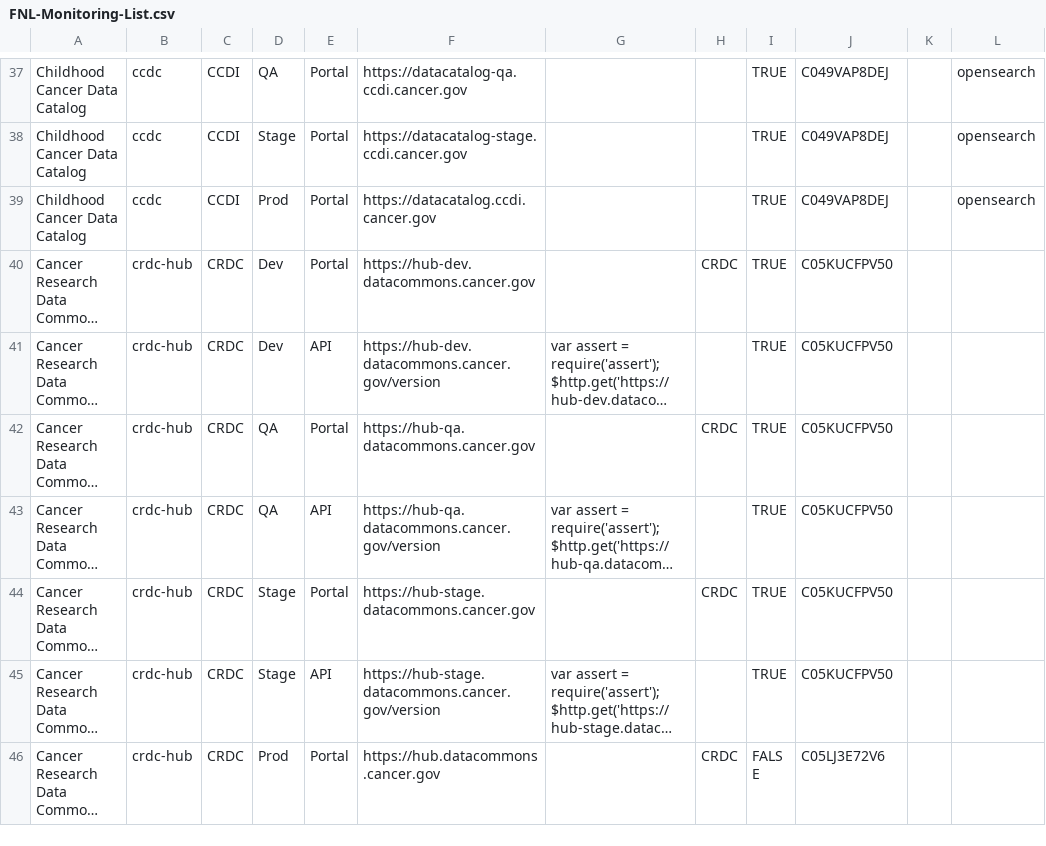
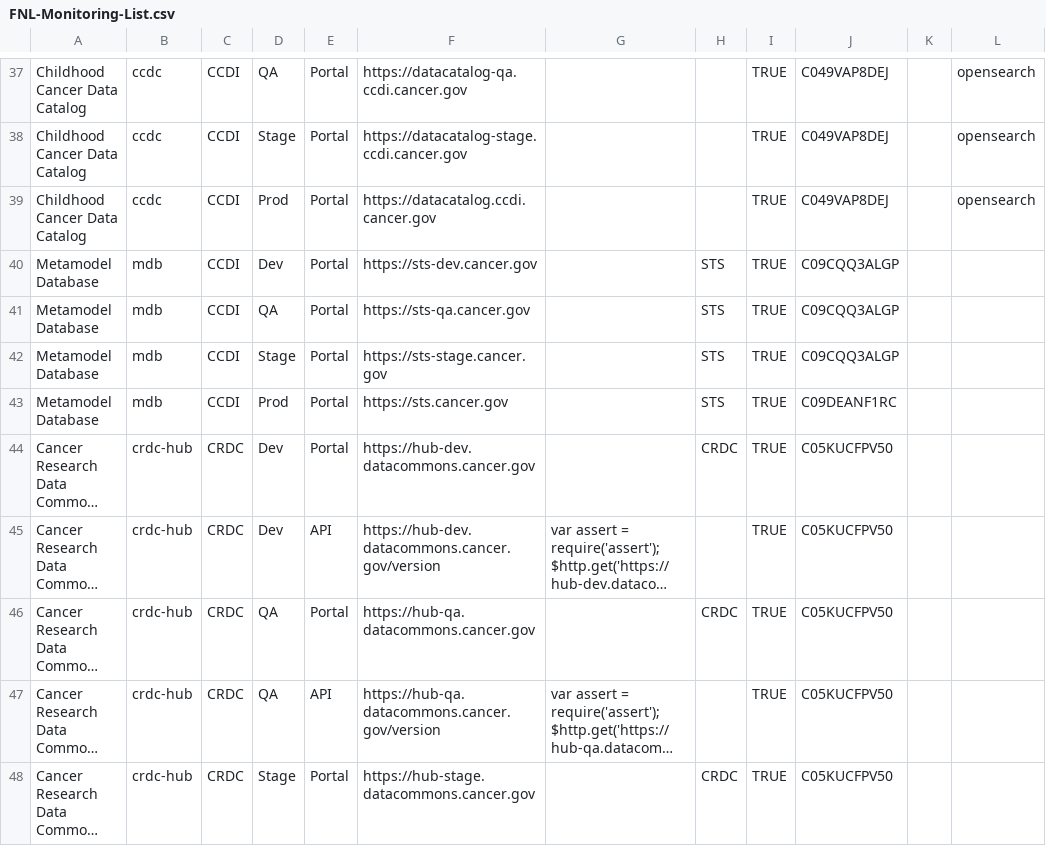
Before and after one commit to CBIIT/datacommons-devops, a CSV file: monitoring/FNL-Monitoring-List.csv, drawn as a sheet; only a part is shown, gaps mark what is left out; the shorter side is filled out with more unchanged rows; long unchanged cells end in …; the diff names each change by its address in the sheet, - before the commit and + after, or states it on an @@ line.

Commit message:
readded mdb

```diff
--- a/monitoring/FNL-Monitoring-List.csv
+++ b/monitoring/FNL-Monitoring-List.csv
+row 40: Metamodel Database | mdb | CCDI | Dev | Portal | https://sts-dev.cancer.gov |  | STS | TRUE | C09CQQ3ALGP
+row 41: Metamodel Database | mdb | CCDI | QA | Portal | https://sts-qa.cancer.gov |  | STS | TRUE | C09CQQ3ALGP
+row 42: Metamodel Database | mdb | CCDI | Stage | Portal | https://sts-stage.cancer.gov |  | STS | TRUE | C09CQQ3ALGP
+row 43: Metamodel Database | mdb | CCDI | Prod | Portal | https://sts.cancer.gov |  | STS | TRUE | C09DEANF1RC
```
